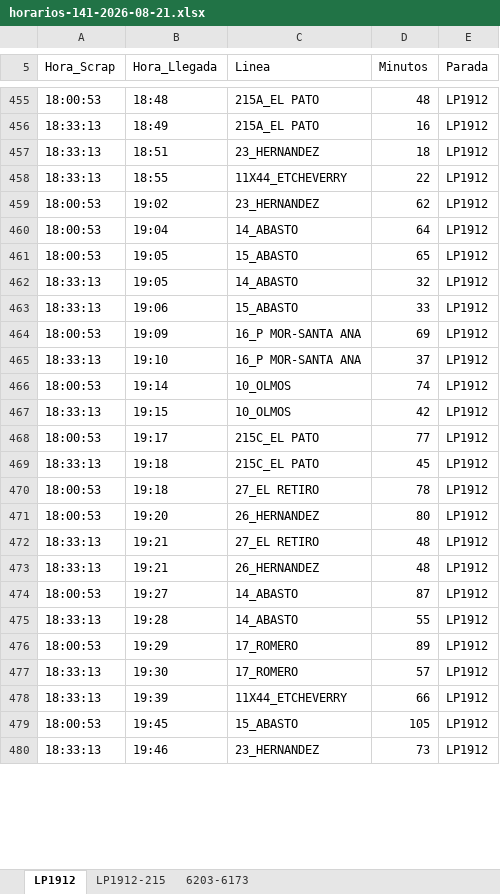
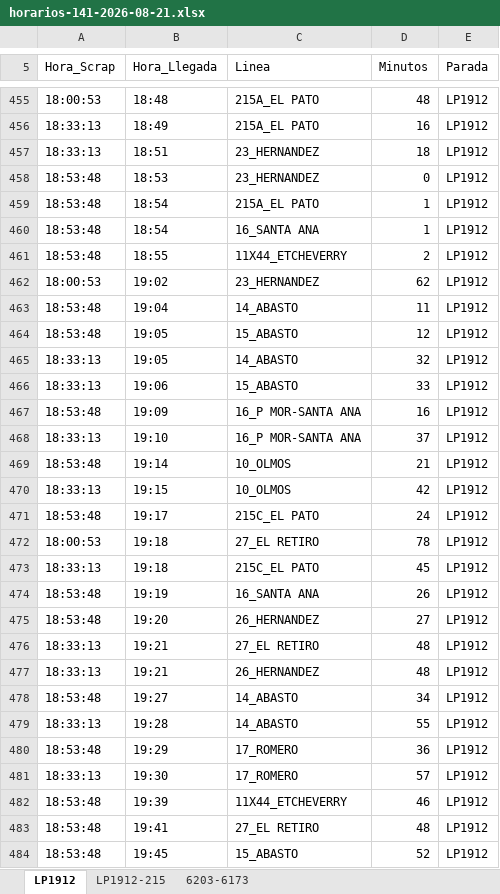
Before and after one commit to palomac00/recolector-cuadradoapp, an Excel workbook: data/horarios-141-2026-08-21.xlsx, sheet LP1912, drawn as a sheet; only a part is shown, gaps mark what is left out; the shorter side is filled out with more unchanged rows; values as stored, in another font and other column widths than the file's, no borders; removed rows and columns are numbered as before the commit, all else as after; the diff covers the shown part only; the diff names each change by its address in the sheet, - before the commit and + after, or states it on an @@ line.

```diff
--- a/data/horarios-141-2026-08-21.xlsx (sheet LP1912)
+++ b/data/horarios-141-2026-08-21.xlsx (sheet LP1912)
+row 458: 18:53:48 | 18:53 | 23_HERNANDEZ | 0 | LP1912
+row 459: 18:53:48 | 18:54 | 215A_EL PATO | 1 | LP1912
+row 460: 18:53:48 | 18:54 | 16_SANTA ANA | 1 | LP1912
-A461 (Hora_Scrap): 18:33:13
+A461 (Hora_Scrap): 18:53:48
-D461 (Minutos): 22
+D461 (Minutos): 2
-A463:A464 (Hora_Scrap): 18:00:53
+A463:A464 (Hora_Scrap): 18:53:48
-D463 (Minutos): 64
+D463 (Minutos): 11
-D464 (Minutos): 65
+D464 (Minutos): 12
-A467 (Hora_Scrap): 18:00:53
+A467 (Hora_Scrap): 18:53:48
-D467 (Minutos): 69
+D467 (Minutos): 16
-A469 (Hora_Scrap): 18:00:53
+A469 (Hora_Scrap): 18:53:48
-D469 (Minutos): 74
+D469 (Minutos): 21
+row 471: 18:53:48 | 19:17 | 215C_EL PATO | 24 | LP1912
-B472 (Hora_Llegada): 19:17
+B472 (Hora_Llegada): 19:18
-C472 (Linea): 215C_EL PATO
+C472 (Linea): 27_EL RETIRO
-D472 (Minutos): 77
+D472 (Minutos): 78
-row 470: 18:00:53 | 19:18 | 27_EL RETIRO | 78 | LP1912
+row 474: 18:53:48 | 19:19 | 16_SANTA ANA | 26 | LP1912
-A475 (Hora_Scrap): 18:00:53
+A475 (Hora_Scrap): 18:53:48
-D475 (Minutos): 80
+D475 (Minutos): 27
-A478 (Hora_Scrap): 18:00:53
+A478 (Hora_Scrap): 18:53:48
-D478 (Minutos): 87
+D478 (Minutos): 34
-A480 (Hora_Scrap): 18:00:53
+A480 (Hora_Scrap): 18:53:48
-D480 (Minutos): 89
+D480 (Minutos): 36
-A482 (Hora_Scrap): 18:33:13
+A482 (Hora_Scrap): 18:53:48
-D482 (Minutos): 66
+D482 (Minutos): 46
+row 483: 18:53:48 | 19:41 | 27_EL RETIRO | 48 | LP1912
-A484 (Hora_Scrap): 18:00:53
+A484 (Hora_Scrap): 18:53:48
-D484 (Minutos): 105
+D484 (Minutos): 52
```
Also changed, not shown: 9 added rows, 45 moved rows and 8 edited cells elsewhere in this sheet, sheet LP1912-215, sheet 6203-6173.
